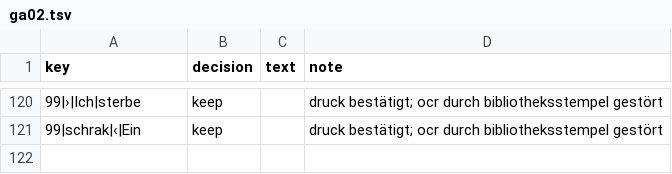
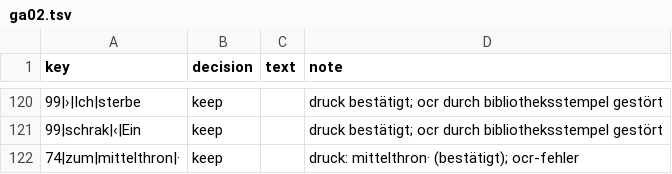
Before and after one commit to PTOROS-Verlag/PTOROS-verlag.github.io, a TSV file: decisions/ga02.tsv, drawn as a sheet; only a part is shown, gaps mark what is left out; the diff names each change by its address in the sheet, - before the commit and + after, or states it on an @@ line.

```diff
--- a/decisions/ga02.tsv
+++ b/decisions/ga02.tsv
+row 122: 74|zum|mittelthron|· | keep |  | druck: mittelthron· (bestätigt); ocr-fehler
```
Also changed, not shown: 6 other files.
